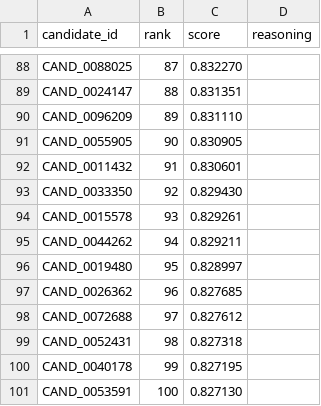
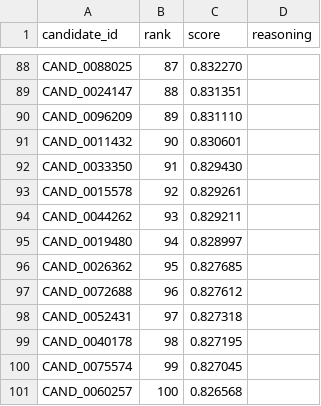
Before and after one commit to aghori3004/redrob-hackathon, a CSV file: submission.csv, drawn as a sheet; only a part is shown, gaps mark what is left out.

```diff
--- a/submission.csv
+++ b/submission.csv
@@ -90,12 +90,12 @@ CAND_0024147,88,0.831351,
 CAND_0096209,89,0.831110,
-CAND_0055905,90,0.830905,
-CAND_0011432,91,0.830601,
-CAND_0033350,92,0.829430,
-CAND_0015578,93,0.829261,
-CAND_0044262,94,0.829211,
-CAND_0019480,95,0.828997,
-CAND_0026362,96,0.827685,
-CAND_0072688,97,0.827612,
-CAND_0052431,98,0.827318,
-CAND_0040178,99,0.827195,
-CAND_0053591,100,0.827130,
+CAND_0011432,90,0.830601,
+CAND_0033350,91,0.829430,
+CAND_0015578,92,0.829261,
+CAND_0044262,93,0.829211,
+CAND_0019480,94,0.828997,
+CAND_0026362,95,0.827685,
+CAND_0072688,96,0.827612,
+CAND_0052431,97,0.827318,
+CAND_0040178,98,0.827195,
+CAND_0075574,99,0.827045,
+CAND_0060257,100,0.826568,
```
Also changed, not shown: 7 other files.
